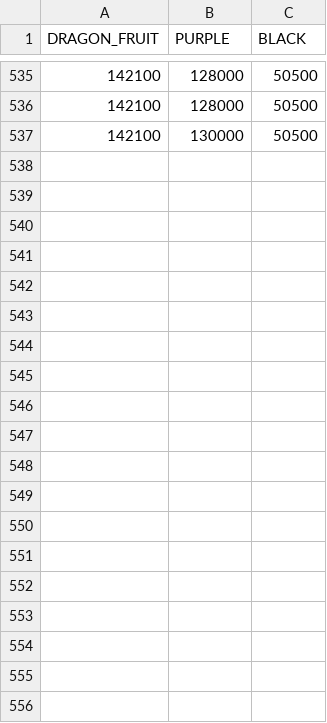
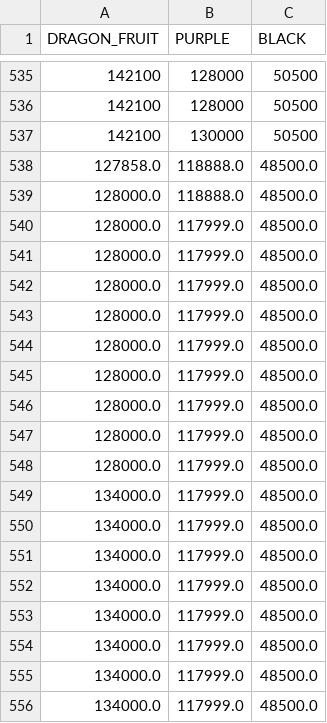
Before and after one commit to TrinhQuocNguyen/radiocaca_price, a CSV file: data/dragon_purple_black.csv, drawn as a sheet; only a part is shown, gaps mark what is left out; the diff covers the shown part only.

```diff
--- a/data/dragon_purple_black.csv
+++ b/data/dragon_purple_black.csv
@@ -537 +537,20 @@ DRAGON_FRUIT,PURPLE,BLACK
 142100,130000,50500
+127858.0,118888.0,48500.0
+128000.0,118888.0,48500.0
+128000.0,117999.0,48500.0
+128000.0,117999.0,48500.0
+128000.0,117999.0,48500.0
+128000.0,117999.0,48500.0
+128000.0,117999.0,48500.0
+128000.0,117999.0,48500.0
+128000.0,117999.0,48500.0
+128000.0,117999.0,48500.0
+128000.0,117999.0,48500.0
+134000.0,117999.0,48500.0
+134000.0,117999.0,48500.0
+134000.0,117999.0,48500.0
+134000.0,117999.0,48500.0
+134000.0,117999.0,48500.0
+134000.0,117999.0,48500.0
+134000.0,117999.0,48500.0
+134000.0,117999.0,48500.0
```
Also changed, not shown: 47 added rows elsewhere in this file, data/egg.csv, data/land.csv, 10 other files.
